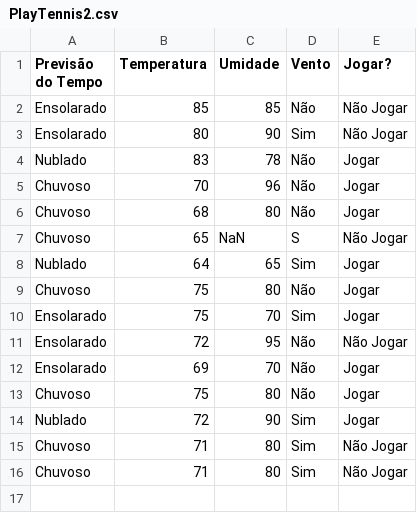
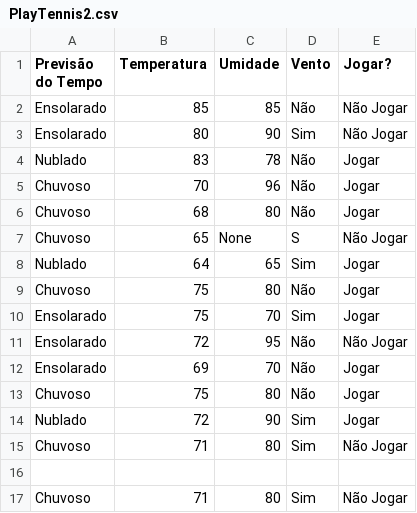
Before and after one commit to Thepadilha/ML-with-TensorFlow, a CSV file: PlayTennis2.csv, drawn as a sheet.

Commit message:
Update PlayTennis2.csv

```diff
--- a/PlayTennis2.csv
+++ b/PlayTennis2.csv
@@ -6,3 +6,3 @@ Chuvoso, 70, 96, Não, Jogar
 Chuvoso, 68, 80, Não, Jogar
-Chuvoso, 65, NaN, S, Não Jogar
+Chuvoso, 65, None, S, Não Jogar
 Nublado, 64, 65, Sim, Jogar
@@ -15,2 +15,3 @@ Nublado, 72, 90, Sim, Jogar
 Chuvoso, 71, 80, Sim, Não Jogar
+
 Chuvoso, 71, 80, Sim, Não Jogar
```
